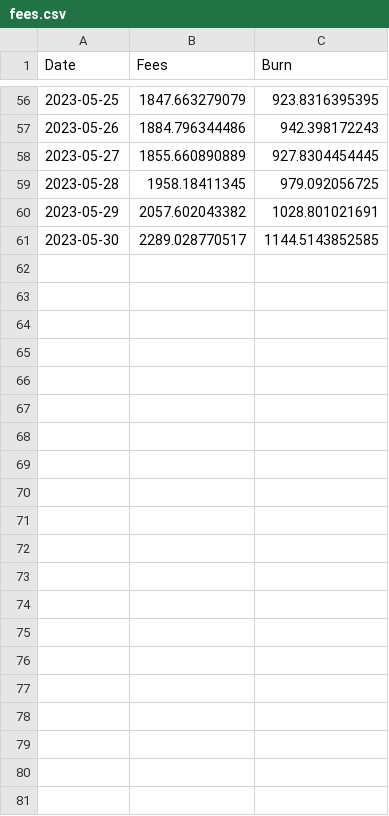
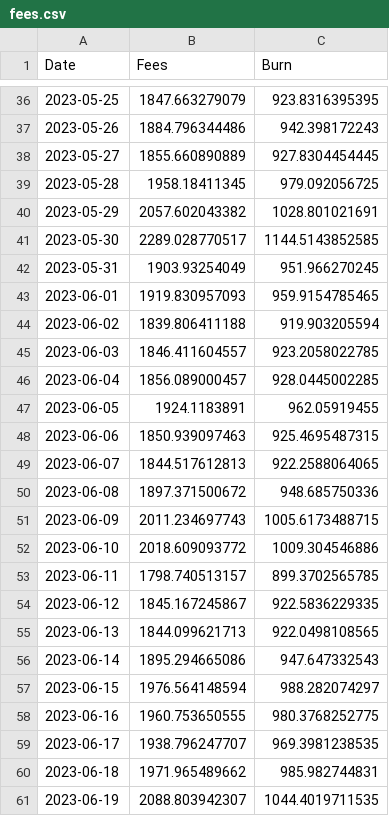
Before and after one commit to spire-fyi/spire_fyi, a CSV file: data/fees.csv, drawn as a sheet; only a part is shown, gaps mark what is left out; the diff covers the shown part only.

```diff
--- a/data/fees.csv
+++ b/data/fees.csv
@@ -61 +41,21 @@ Date,Fees,Burn
 2023-05-30,2289.028770517,1144.5143852585
+2023-05-31,1903.93254049,951.966270245
+2023-06-01,1919.830957093,959.9154785465
+2023-06-02,1839.806411188,919.903205594
+2023-06-03,1846.411604557,923.2058022785
+2023-06-04,1856.089000457,928.0445002285
+2023-06-05,1924.1183891,962.05919455
+2023-06-06,1850.939097463,925.4695487315
+2023-06-07,1844.517612813,922.2588064065
+2023-06-08,1897.371500672,948.685750336
+2023-06-09,2011.234697743,1005.6173488715
+2023-06-10,2018.609093772,1009.304546886
+2023-06-11,1798.740513157,899.3702565785
+2023-06-12,1845.167245867,922.5836229335
+2023-06-13,1844.099621713,922.0498108565
+2023-06-14,1895.294665086,947.647332543
+2023-06-15,1976.564148594,988.282074297
+2023-06-16,1960.753650555,980.3768252775
+2023-06-17,1938.796247707,969.3981238535
+2023-06-18,1971.965489662,985.982744831
+2023-06-19,2088.803942307,1044.4019711535
```
Also changed, not shown: 20 removed rows elsewhere in this file, data/program_all_signers_solana_fm_labels.csv, data/program_new_users_all_signers_solana_fm_labels.csv, 25 other files.
